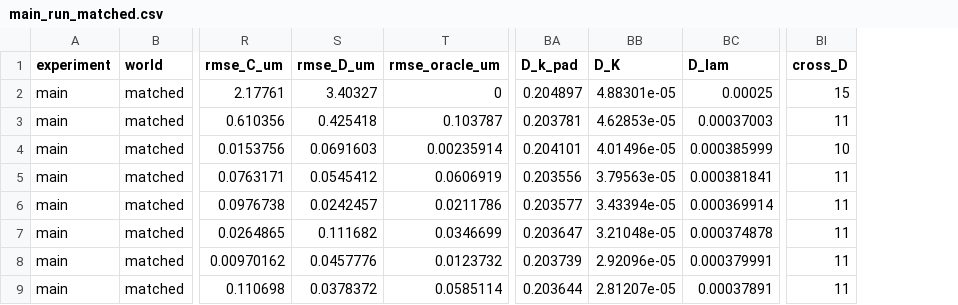
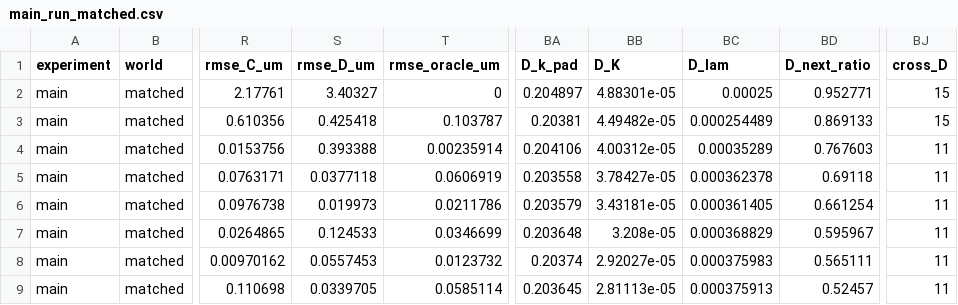
Before and after one commit to Nathan-W123/GrayMatter, a CSV file: results/main_run_matched.csv, drawn as a sheet; only a part is shown, gaps mark what is left out; addresses are those after the commit; the diff covers the shown part only; the diff names each change by its address in the sheet, - before the commit and + after, or states it on an @@ line.

```diff
--- a/results/main_run_matched.csv
+++ b/results/main_run_matched.csv
+column BD (D_next_ratio), rows 2-9: 0.952771 | 0.869133 | 0.767603 | 0.69118 | 0.661254 | 0.595967 | 0.565111 | 0.52457
-BA3 (D_k_pad): 0.203781
+BA3 (D_k_pad): 0.20381
-BB3 (D_K): 4.62853e-05
+BB3 (D_K): 4.49482e-05
-BC3 (D_lam): 0.00037003
+BC3 (D_lam): 0.000254489
-BJ3 (cross_D): 11
+BJ3 (cross_D): 15
-S4 (rmse_D_um): 0.0691603
+S4 (rmse_D_um): 0.393388
-BA4 (D_k_pad): 0.204101
+BA4 (D_k_pad): 0.204106
-BB4 (D_K): 4.01496e-05
+BB4 (D_K): 4.00312e-05
-BC4 (D_lam): 0.000385999
+BC4 (D_lam): 0.00035289
-BJ4 (cross_D): 10
+BJ4 (cross_D): 11
-S5 (rmse_D_um): 0.0545412
+S5 (rmse_D_um): 0.0377118
-BA5 (D_k_pad): 0.203556
+BA5 (D_k_pad): 0.203558
-BB5 (D_K): 3.79563e-05
+BB5 (D_K): 3.78427e-05
-BC5 (D_lam): 0.000381841
+BC5 (D_lam): 0.000362378
-S6 (rmse_D_um): 0.0242457
+S6 (rmse_D_um): 0.019973
-BA6 (D_k_pad): 0.203577
+BA6 (D_k_pad): 0.203579
-BB6 (D_K): 3.43394e-05
+BB6 (D_K): 3.43181e-05
-BC6 (D_lam): 0.000369914
+BC6 (D_lam): 0.000361405
-S7 (rmse_D_um): 0.111682
+S7 (rmse_D_um): 0.124533
-BA7 (D_k_pad): 0.203647
+BA7 (D_k_pad): 0.203648
-BB7 (D_K): 3.21048e-05
+BB7 (D_K): 3.208e-05
-BC7 (D_lam): 0.000374878
+BC7 (D_lam): 0.000368829
-S8 (rmse_D_um): 0.0457776
+S8 (rmse_D_um): 0.0557453
-BA8 (D_k_pad): 0.203739
+BA8 (D_k_pad): 0.20374
-BB8 (D_K): 2.92096e-05
+BB8 (D_K): 2.92027e-05
-BC8 (D_lam): 0.000379991
+BC8 (D_lam): 0.000375983
-S9 (rmse_D_um): 0.0378372
+S9 (rmse_D_um): 0.0339705
-BA9 (D_k_pad): 0.203644
+BA9 (D_k_pad): 0.203645
-BB9 (D_K): 2.81207e-05
+BB9 (D_K): 2.81113e-05
-BC9 (D_lam): 0.00037891
+BC9 (D_lam): 0.000375913
```
Also changed, not shown: 37 edited cells elsewhere in this file, results/ablation_constant_force_per_pass.csv, results/ablation_control_reseeded_per_pass.csv, 42 other files.
